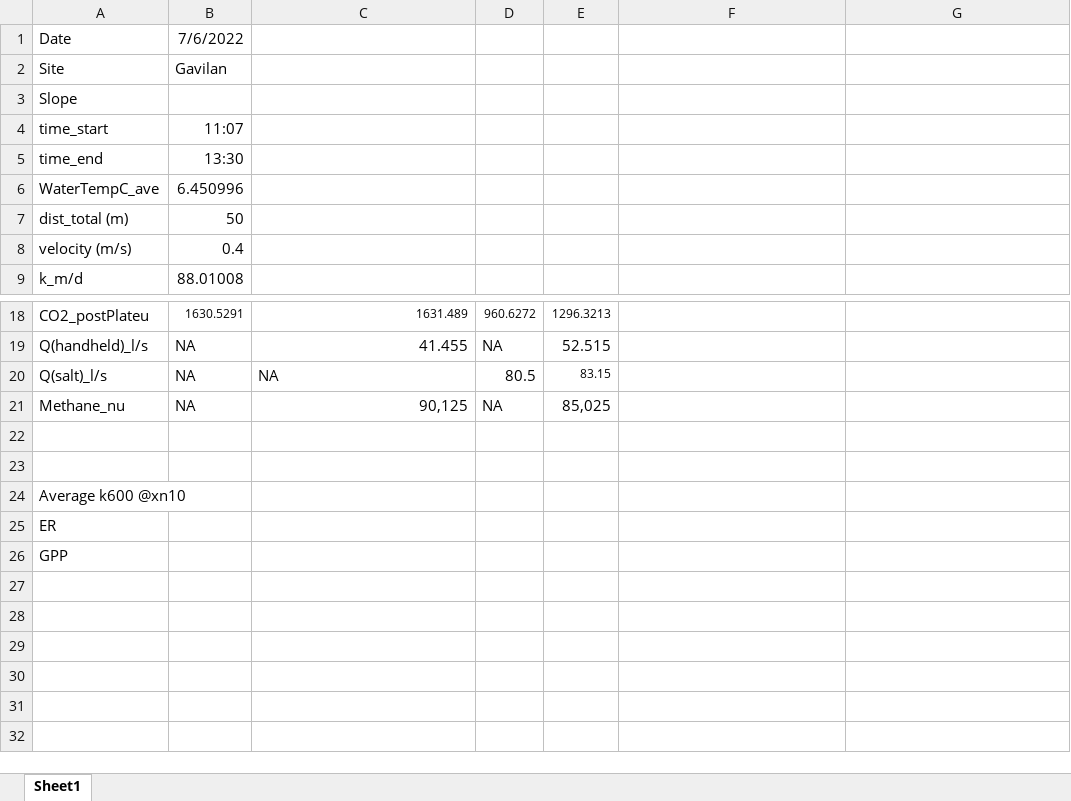
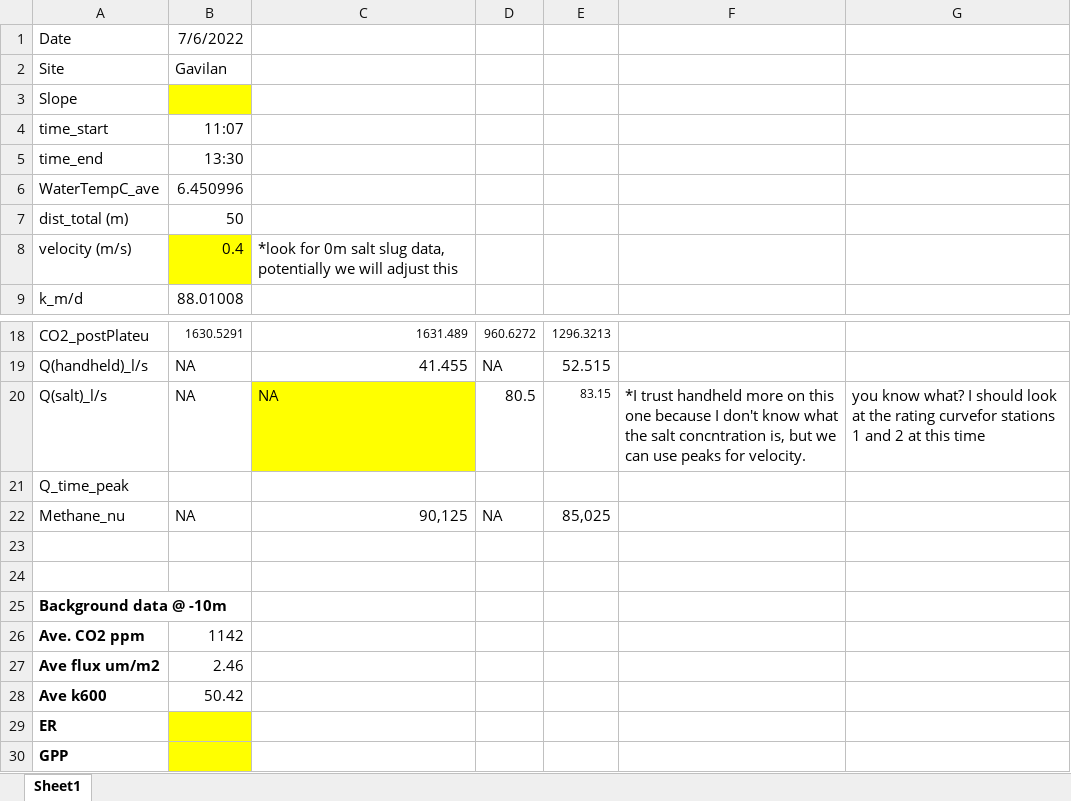
Before and after one commit to carbonshed/Ecuador2022, an Excel workbook: Injections/Injections_Results/Inj_results_2022-07-06.xlsx, sheet Sheet1, drawn as a sheet; only a part is shown, gaps mark what is left out; values as stored, in another font and other column widths than the file's, no borders; addresses are those after the commit; the diff names each change by its address in the sheet, - before the commit and + after, or states it on an @@ line.

Commit message:
injections

```diff
--- a/Injections/Injections_Results/Inj_results_2022-07-06.xlsx (sheet Sheet1)
+++ b/Injections/Injections_Results/Inj_results_2022-07-06.xlsx (sheet Sheet1)
-B3 fill: none
+B3 fill: #FFFF00
-B8 fill: none
+B8 fill: #FFFF00
-C8: (empty)
+C8: *look for 0m salt slug data, potentially we will adjust this
-C20 fill: none
+C20 fill: #FFFF00
-F20: (empty)
+F20: *I trust handheld more on this one because I don't know what the salt concntration is, but we can use peaks for velocity.
-G20: (empty)
+G20: you know what? I should look at the rating curvefor stations 1 and 2 at this time
+row 21: Q_time_peak
-A25: Average k600 @xn10
+A25: Background data @ -10m
-A25 bold: off
+A25 bold: on
+row 26: Ave. CO2 ppm | 1142
+row 27: Ave flux um/m2 | 2.46
+row 28: Ave k600 | 50.42
-A29:A30 bold: off
+A29:A30 bold: on
-B29:B30 fill: none
+B29:B30 fill: #FFFF00
```
Also changed, not shown: Injections/Injection_data.xlsx, Injections/Injections_Results/Inj_results_2022-06-06.xlsx, 32 other files.
